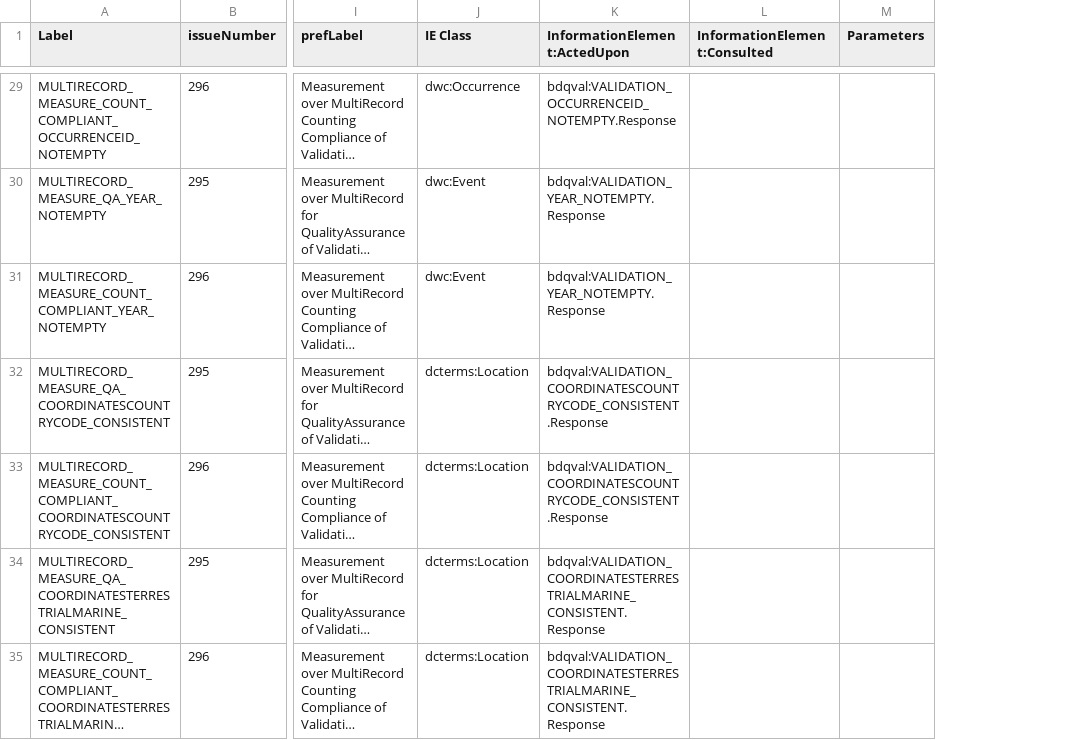
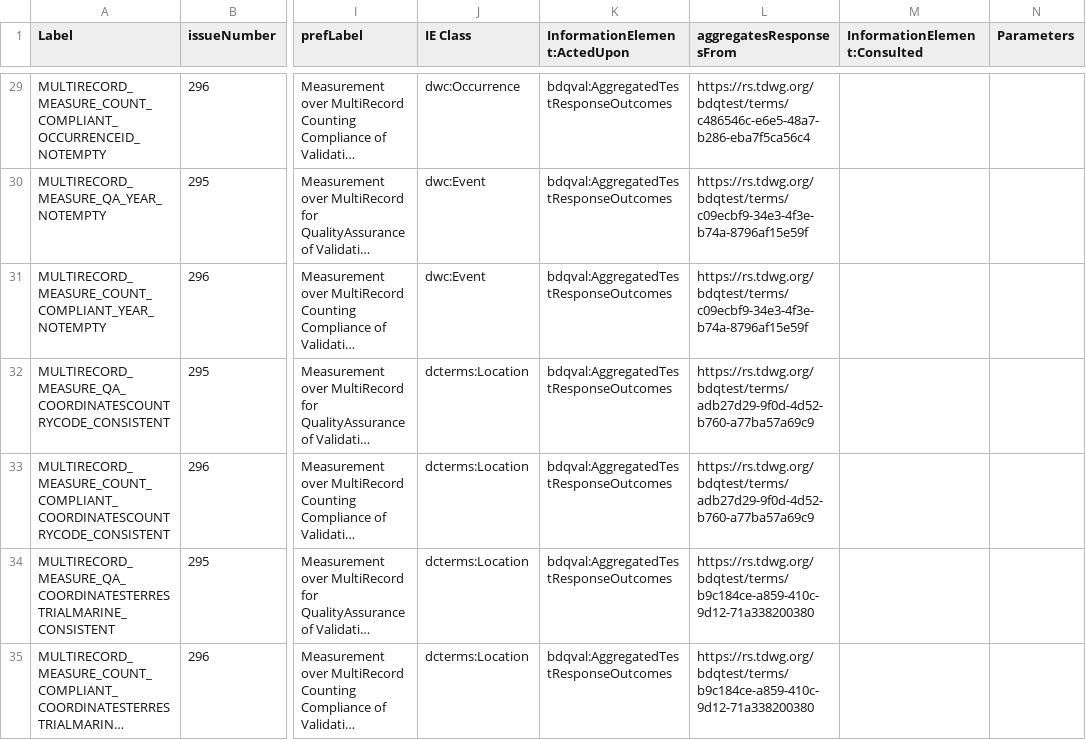
Before and after one commit to tdwg/bdq, a CSV file: tg2/_review/dist/bdqtest_multirecord_tests_current.csv, drawn as a sheet; only a part is shown, gaps mark what is left out; long unchanged cells end in …; the diff covers the shown part only; the diff names each change by its address in the sheet, - before the commit and + after, or states it on an @@ line.

Commit message:
For #331, ran copy_files.sh invoking TestUtil from kurator-ffdq d8efa3e207 after merge of kurator-org/kurator-ffdq#24 copying updated csv lists of tests from term-version file and producing the fixed RDF serializations of the tests.

```diff
--- a/tg2/_review/dist/bdqtest_multirecord_tests_current.csv
+++ b/tg2/_review/dist/bdqtest_multirecord_tests_current.csv
+column L (aggregatesResponsesFrom), rows 29-35: https://rs.tdwg.org/bdqtest/terms/c486546c-e6e5-48a7-b286-eba7f5ca56c4 | https://rs.tdwg.org/bdqtest/terms/c09ecbf9-34e3-4f3e-b74a-8796af15e59f | https://rs.tdwg.org/bdqtest/terms/c09ecbf9-34e3-4f3e-b74a-8796af15e59f | https://rs.tdwg.org/bdqtest/terms/adb27d29-9f0d-4d52-b760-a77ba57a69c9 | https://rs.tdwg.org/bdqtest/terms/adb27d29-9f0d-4d52-b760-a77ba57a69c9 | https://rs.tdwg.org/bdqtest/terms/b9c184ce-a859-410c-9d12-71a338200380 | https://rs.tdwg.org/bdqtest/terms/b9c184ce-a859-410c-9d12-71a338200380
-K29 (InformationElement:ActedUpon): bdqval:VALIDATION_OCCURRENCEID_NOTEMPTY.Response
+K29 (InformationElement:ActedUpon): bdqval:AggregatedTestResponseOutcomes
-K30:K31 (InformationElement:ActedUpon): bdqval:VALIDATION_YEAR_NOTEMPTY.Response
+K30:K31 (InformationElement:ActedUpon): bdqval:AggregatedTestResponseOutcomes
-K32:K33 (InformationElement:ActedUpon): bdqval:VALIDATION_COORDINATESCOUNTRYCODE_CONSISTENT.Response
+K32:K33 (InformationElement:ActedUpon): bdqval:AggregatedTestResponseOutcomes
-K34:K35 (InformationElement:ActedUpon): bdqval:VALIDATION_COORDINATESTERRESTRIALMARINE_CONSISTENT.Response
+K34:K35 (InformationElement:ActedUpon): bdqval:AggregatedTestResponseOutcomes
```
Also changed, not shown: 137 edited cells elsewhere in this file, 4 other files.
